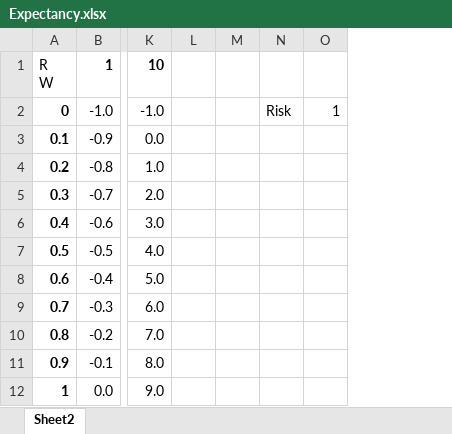
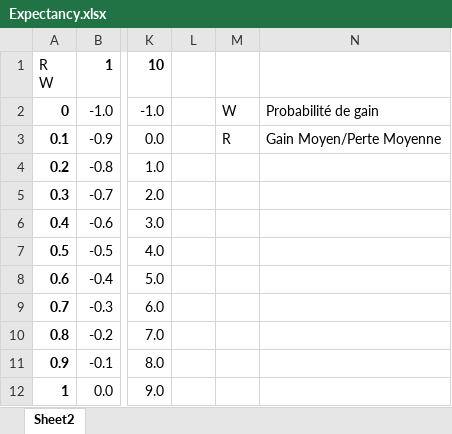
Before and after one commit to dadelcarbo/UltimateChartistRoot, an Excel workbook: Formation/Expectancy.xlsx, sheet Sheet2, drawn as a sheet; only a part is shown, gaps mark what is left out; values as stored, in another font and other column widths than the file's, no borders; conditional formats not drawn; removed rows and columns are numbered as before the commit, all else as after; the diff names each change by its address in the sheet, - before the commit and + after, or states it on an @@ line.

```diff
--- a/Formation/Expectancy.xlsx (sheet Sheet2)
+++ b/Formation/Expectancy.xlsx (sheet Sheet2)
-column M, empty
-column N, row 2: Risk
-column O, row 2: 1
+column M, rows 2-3: W | R
+column N, rows 2-3: Probabilité de gain | Gain Moyen/Perte Moyenne
```
Also changed, not shown: formulas that keep their value, Formation/CompoundInterest.xlsx, 11 other files.
